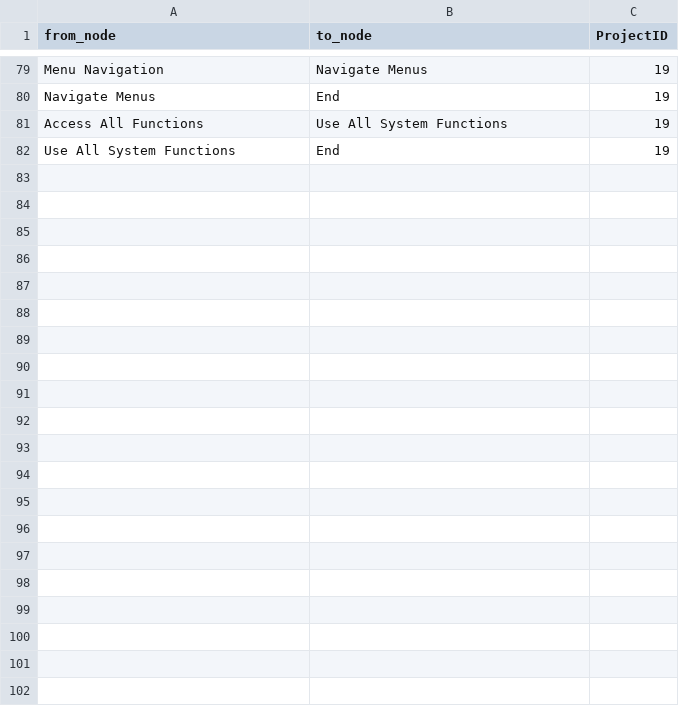
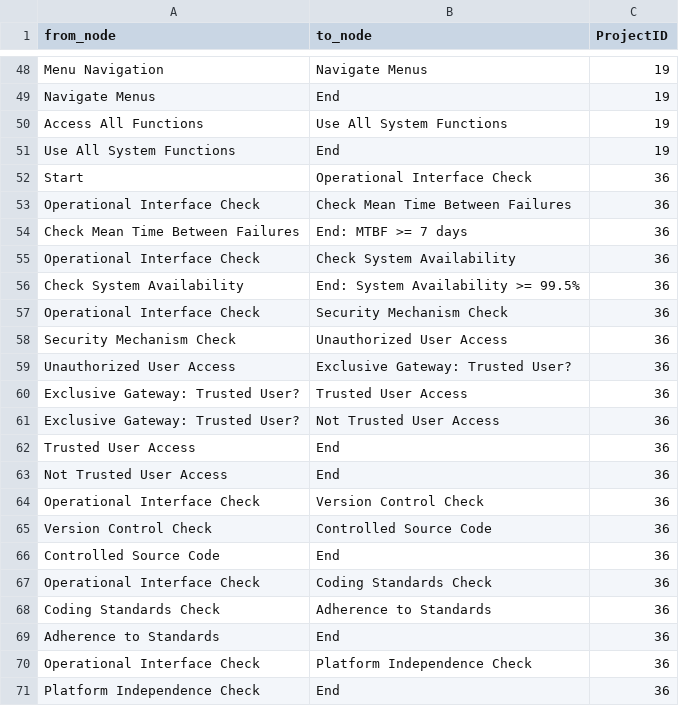
Before and after one commit to wbarich/srs-worfklow-parsing, a CSV file: src/data/annotations.csv, drawn as a sheet; only a part is shown, gaps mark what is left out; the diff covers the shown part only.

```diff
--- a/src/data/annotations.csv
+++ b/src/data/annotations.csv
@@ -82 +51,21 @@ Access All Functions,Use All System Functions,19
 Use All System Functions,End,19
+Start,Operational Interface Check,36
+Operational Interface Check,Check Mean Time Between Failures,36
+Check Mean Time Between Failures,End: MTBF >= 7 days,36
+Operational Interface Check,Check System Availability,36
+Check System Availability,End: System Availability >= 99.5%,36
+Operational Interface Check,Security Mechanism Check,36
+Security Mechanism Check,Unauthorized User Access,36
+Unauthorized User Access,Exclusive Gateway: Trusted User?,36
+Exclusive Gateway: Trusted User?,Trusted User Access,36
+Exclusive Gateway: Trusted User?,Not Trusted User Access,36
+Trusted User Access,End,36
+Not Trusted User Access,End,36
+Operational Interface Check,Version Control Check,36
+Version Control Check,Controlled Source Code,36
+Controlled Source Code,End,36
+Operational Interface Check,Coding Standards Check,36
+Coding Standards Check,Adherence to Standards,36
+Adherence to Standards,End,36
+Operational Interface Check,Platform Independence Check,36
+Platform Independence Check,End,36
```
Also changed, not shown: 31 removed rows elsewhere in this file, src/data/generated_graphs.csv, 5 other files.
